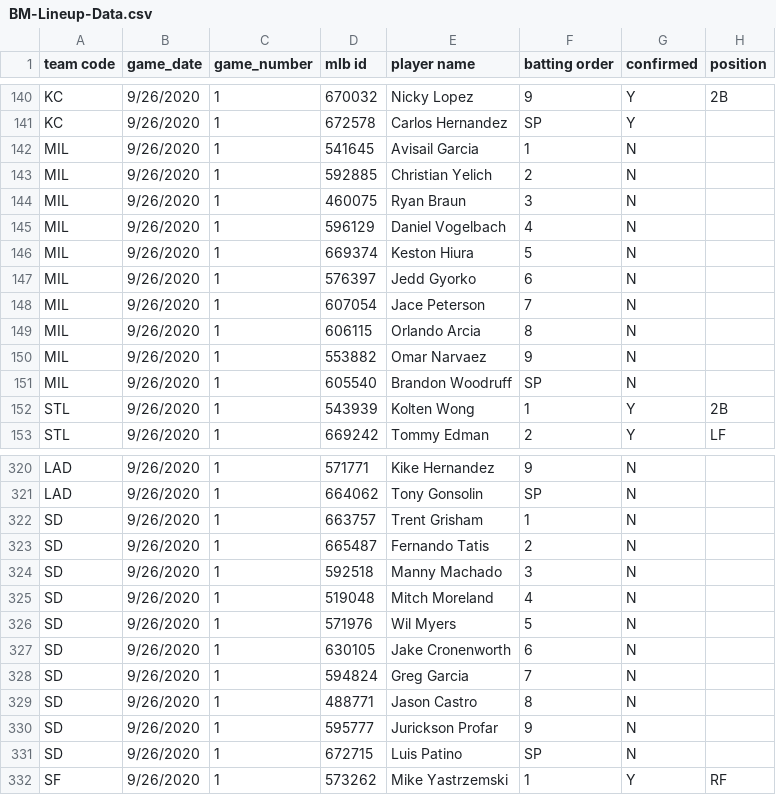
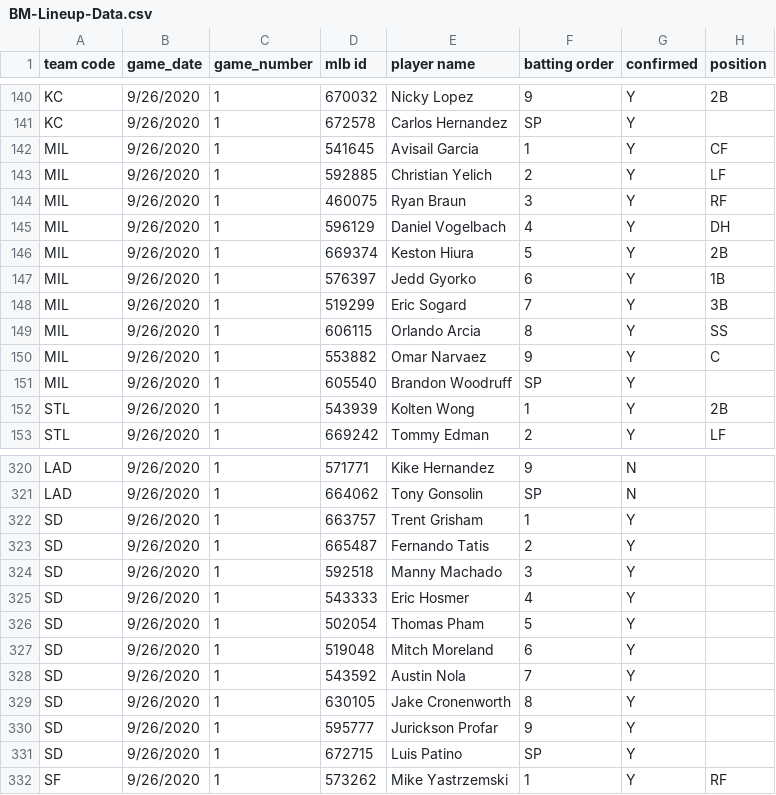
Before and after one commit to justinmof/MLBSheets-CSV-Files, a CSV file: BM-Lineup-Data.csv, drawn as a sheet; only a part is shown, gaps mark what is left out.

```diff
--- a/BM-Lineup-Data.csv
+++ b/BM-Lineup-Data.csv
@@ -141,12 +141,12 @@ KC,9/26/2020,1,670032,Nicky Lopez,9,Y,2B
 KC,9/26/2020,1,672578,Carlos Hernandez,SP,Y,
-MIL,9/26/2020,1,541645,Avisail Garcia,1,N,
-MIL,9/26/2020,1,592885,Christian Yelich,2,N,
-MIL,9/26/2020,1,460075,Ryan Braun,3,N,
-MIL,9/26/2020,1,596129,Daniel Vogelbach,4,N,
-MIL,9/26/2020,1,669374,Keston Hiura,5,N,
-MIL,9/26/2020,1,576397,Jedd Gyorko,6,N,
-MIL,9/26/2020,1,607054,Jace Peterson,7,N,
-MIL,9/26/2020,1,606115,Orlando Arcia,8,N,
-MIL,9/26/2020,1,553882,Omar Narvaez,9,N,
-MIL,9/26/2020,1,605540,Brandon Woodruff,SP,N,
+MIL,9/26/2020,1,541645,Avisail Garcia,1,Y,CF
+MIL,9/26/2020,1,592885,Christian Yelich,2,Y,LF
+MIL,9/26/2020,1,460075,Ryan Braun,3,Y,RF
+MIL,9/26/2020,1,596129,Daniel Vogelbach,4,Y,DH
+MIL,9/26/2020,1,669374,Keston Hiura,5,Y,2B
+MIL,9/26/2020,1,576397,Jedd Gyorko,6,Y,1B
+MIL,9/26/2020,1,519299,Eric Sogard,7,Y,3B
+MIL,9/26/2020,1,606115,Orlando Arcia,8,Y,SS
+MIL,9/26/2020,1,553882,Omar Narvaez,9,Y,C
+MIL,9/26/2020,1,605540,Brandon Woodruff,SP,Y,
 STL,9/26/2020,1,543939,Kolten Wong,1,Y,2B
@@ -321,12 +321,12 @@ LAD,9/26/2020,1,571771,Kike Hernandez,9,N,
 LAD,9/26/2020,1,664062,Tony Gonsolin,SP,N,
-SD,9/26/2020,1,663757,Trent Grisham,1,N,
-SD,9/26/2020,1,665487,Fernando Tatis,2,N,
-SD,9/26/2020,1,592518,Manny Machado,3,N,
-SD,9/26/2020,1,519048,Mitch Moreland,4,N,
-SD,9/26/2020,1,571976,Wil Myers,5,N,
-SD,9/26/2020,1,630105,Jake Cronenworth,6,N,
-SD,9/26/2020,1,594824,Greg Garcia,7,N,
-SD,9/26/2020,1,488771,Jason Castro,8,N,
-SD,9/26/2020,1,595777,Jurickson Profar,9,N,
-SD,9/26/2020,1,672715,Luis Patino,SP,N,
+SD,9/26/2020,1,663757,Trent Grisham,1,Y,
+SD,9/26/2020,1,665487,Fernando Tatis,2,Y,
+SD,9/26/2020,1,592518,Manny Machado,3,Y,
+SD,9/26/2020,1,543333,Eric Hosmer,4,Y,
+SD,9/26/2020,1,502054,Thomas Pham,5,Y,
+SD,9/26/2020,1,519048,Mitch Moreland,6,Y,
+SD,9/26/2020,1,543592,Austin Nola,7,Y,
+SD,9/26/2020,1,630105,Jake Cronenworth,8,Y,
+SD,9/26/2020,1,595777,Jurickson Profar,9,Y,
+SD,9/26/2020,1,672715,Luis Patino,SP,Y,
 SF,9/26/2020,1,573262,Mike Yastrzemski,1,Y,RF
```
Also changed, not shown: BM-Lineup-Data1.csv.
